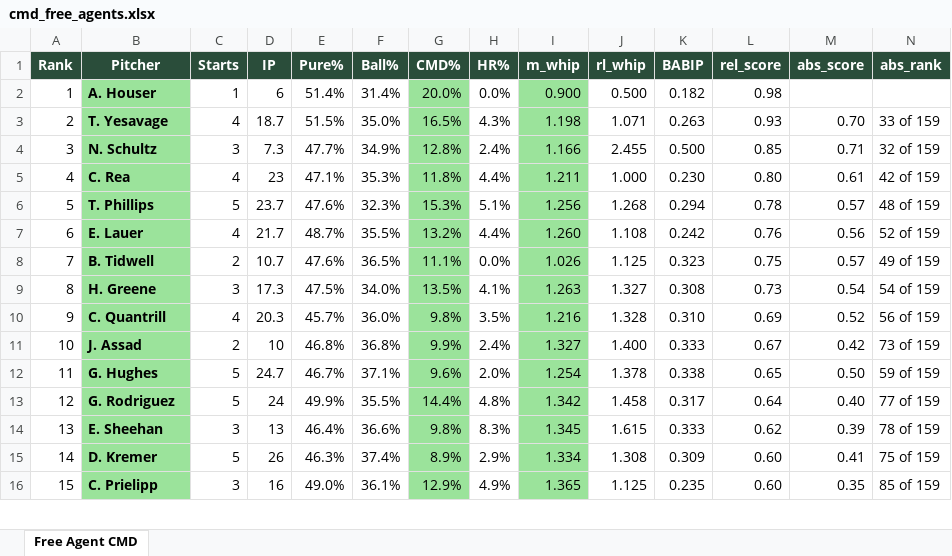
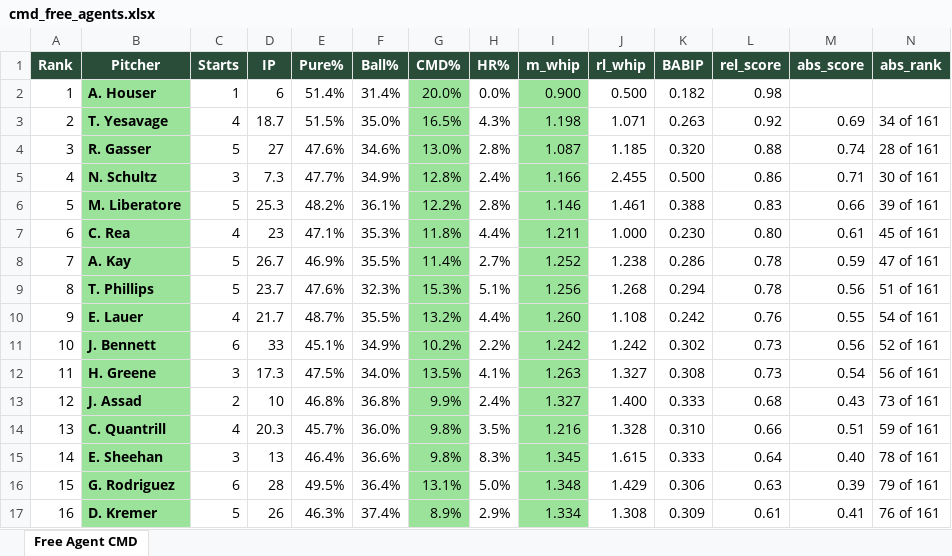
Before and after one commit to wcawcawcawcawca/fb-vics_league, an Excel workbook: output/cmd_free_agents.xlsx, sheet Free Agent CMD, drawn as a sheet; only a part is shown; values as stored, in another font and other column widths than the file's, no borders; removed rows and columns are numbered as before the commit, all else as after; the diff covers the shown part only; the diff names each change by its address in the sheet, - before the commit and + after, or states it on an @@ line.

```diff
--- a/output/cmd_free_agents.xlsx (sheet Free Agent CMD)
+++ b/output/cmd_free_agents.xlsx (sheet Free Agent CMD)
-L3 (rel_score): 0.93
+L3 (rel_score): 0.92
-M3 (abs_score): 0.70
+M3 (abs_score): 0.69
-N3 (abs_rank): 33 of 159
+N3 (abs_rank): 34 of 161
+row 4: 3 | R. Gasser | 5 | 27 | 47.6% | 34.6% | 13.0% | 2.8% | 1.087 | 1.185 | 0.320 | 0.88 | 0.74 | 28 of 161
@@ column A (Rank) renumbered between rows 5 and 61 @@
-L5 (rel_score): 0.85
+L5 (rel_score): 0.86
-N5 (abs_rank): 32 of 159
+N5 (abs_rank): 30 of 161
+row 6: 5 | M. Liberatore | 5 | 25.3 | 48.2% | 36.1% | 12.2% | 2.8% | 1.146 | 1.461 | 0.388 | 0.83 | 0.66 | 39 of 161
-N7 (abs_rank): 42 of 159
+N7 (abs_rank): 45 of 161
+row 8: 7 | A. Kay | 5 | 26.7 | 46.9% | 35.5% | 11.4% | 2.7% | 1.252 | 1.238 | 0.286 | 0.78 | 0.59 | 47 of 161
-M9 (abs_score): 0.57
+M9 (abs_score): 0.56
-N9 (abs_rank): 48 of 159
+N9 (abs_rank): 51 of 161
-M10 (abs_score): 0.56
+M10 (abs_score): 0.55
-N10 (abs_rank): 52 of 159
+N10 (abs_rank): 54 of 161
-row 8: 7 | B. Tidwell | 2 | 10.7 | 47.6% | 36.5% | 11.1% | 0.0% | 1.026 | 1.125 | 0.323 | 0.75 | 0.57 | 49 of 159
+row 11: 10 | J. Bennett | 6 | 33 | 45.1% | 34.9% | 10.2% | 2.2% | 1.242 | 1.242 | 0.302 | 0.73 | 0.56 | 52 of 161
-N12 (abs_rank): 54 of 159
+N12 (abs_rank): 56 of 161
+row 13: 12 | J. Assad | 2 | 10 | 46.8% | 36.8% | 9.9% | 2.4% | 1.327 | 1.400 | 0.333 | 0.68 | 0.43 | 73 of 161
-L14 (rel_score): 0.69
+L14 (rel_score): 0.66
-M14 (abs_score): 0.52
+M14 (abs_score): 0.51
-N14 (abs_rank): 56 of 159
+N14 (abs_rank): 59 of 161
-row 11: 10 | J. Assad | 2 | 10 | 46.8% | 36.8% | 9.9% | 2.4% | 1.327 | 1.400 | 0.333 | 0.67 | 0.42 | 73 of 159
-row 12: 11 | G. Hughes | 5 | 24.7 | 46.7% | 37.1% | 9.6% | 2.0% | 1.254 | 1.378 | 0.338 | 0.65 | 0.50 | 59 of 159
-row 13: 12 | G. Rodriguez | 5 | 24 | 49.9% | 35.5% | 14.4% | 4.8% | 1.342 | 1.458 | 0.317 | 0.64 | 0.40 | 77 of 159
-L15 (rel_score): 0.62
+L15 (rel_score): 0.64
-M15 (abs_score): 0.39
+M15 (abs_score): 0.40
-N15 (abs_rank): 78 of 159
+N15 (abs_rank): 78 of 161
+row 16: 15 | G. Rodriguez | 6 | 28 | 49.5% | 36.4% | 13.1% | 5.0% | 1.348 | 1.429 | 0.306 | 0.63 | 0.39 | 79 of 161
-L17 (rel_score): 0.60
+L17 (rel_score): 0.61
-N17 (abs_rank): 75 of 159
+N17 (abs_rank): 76 of 161
-row 16: 15 | C. Prielipp | 3 | 16 | 49.0% | 36.1% | 12.9% | 4.9% | 1.365 | 1.125 | 0.235 | 0.60 | 0.35 | 85 of 159
```
Also changed, not shown: 16 added rows, 13 removed rows, 68 edited cells and cell formats elsewhere in this sheet, 6 other files.
